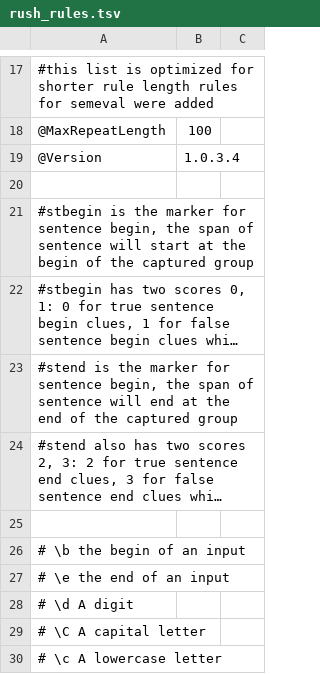
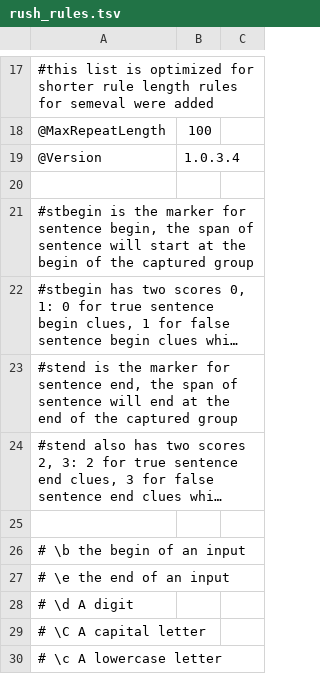
Before and after one commit to jianlins/PyRuSH, a TSV file: conf/rush_rules.tsv, drawn as a sheet; only a part is shown, gaps mark what is left out; long unchanged cells end in …; the diff names each change by its address in the sheet, - before the commit and + after, or states it on an @@ line.

Commit message:
Update rush_rules.tsv

```diff
--- a/conf/rush_rules.tsv
+++ b/conf/rush_rules.tsv
-A23: …for sentence begin, the span…
+A23: …for sentence end, the span…
```
